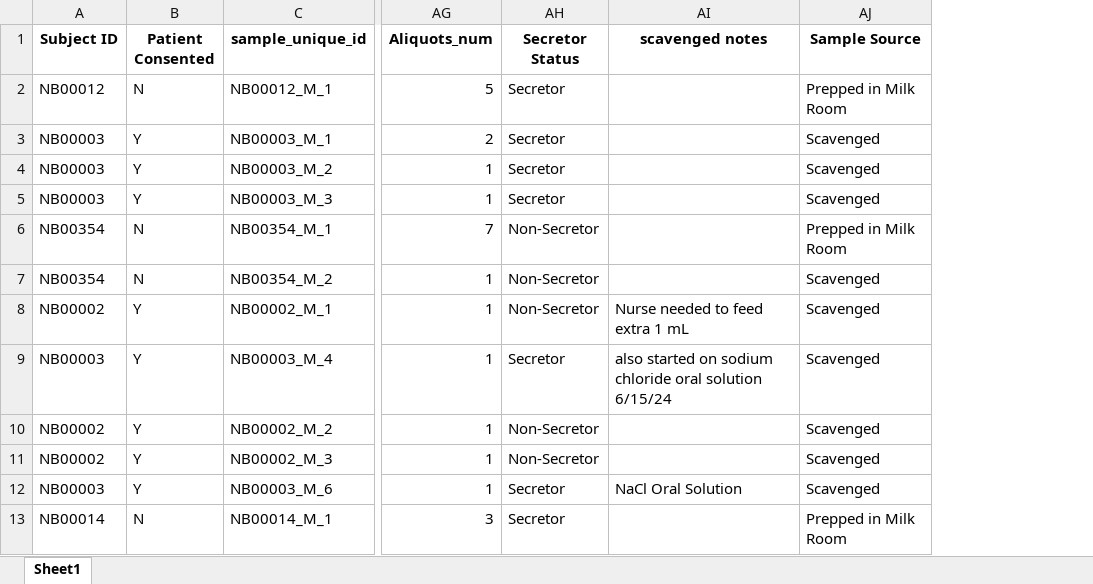
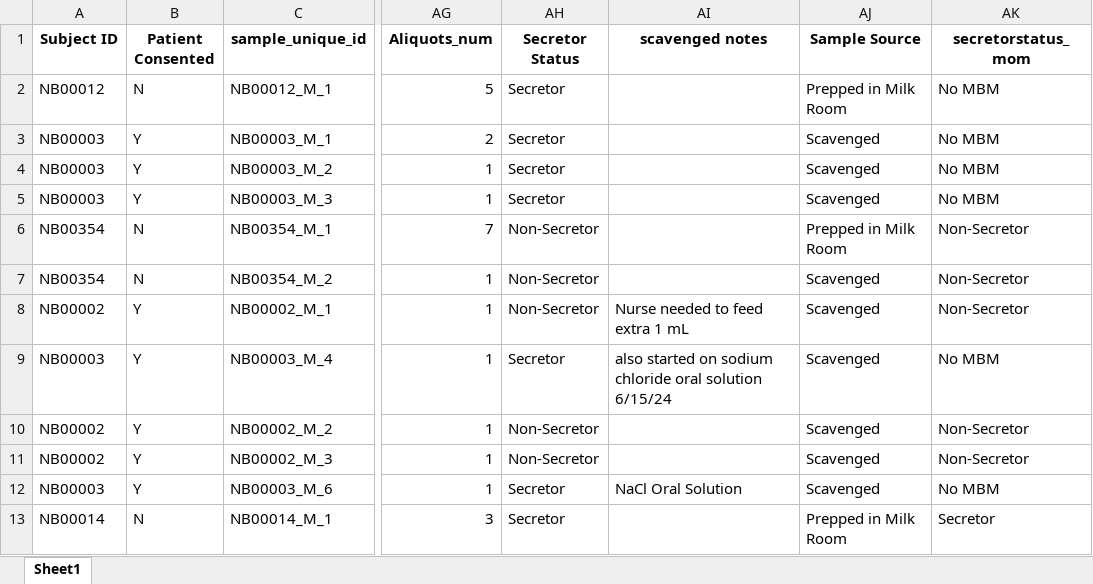
Before and after one commit to spann-pediatrics/NeoBank, an Excel workbook: Unlinked_Merged.xlsx, sheet Sheet1, drawn as a sheet; only a part is shown, gaps mark what is left out; values as stored, in another font and other column widths than the file's, no borders; the diff names each change by its address in the sheet, - before the commit and + after, or states it on an @@ line.

```diff
--- a/Unlinked_Merged.xlsx (sheet Sheet1)
+++ b/Unlinked_Merged.xlsx (sheet Sheet1)
+column AK (secretorstatus_mom), rows 2-13: No MBM | No MBM | No MBM | No MBM | Non-Secretor | Non-Secretor | Non-Secretor | No MBM | Non-Secretor | Non-Secretor | No MBM | Secretor
```
Also changed, not shown: Secretor_status_check.xlsx, 13 other files.
